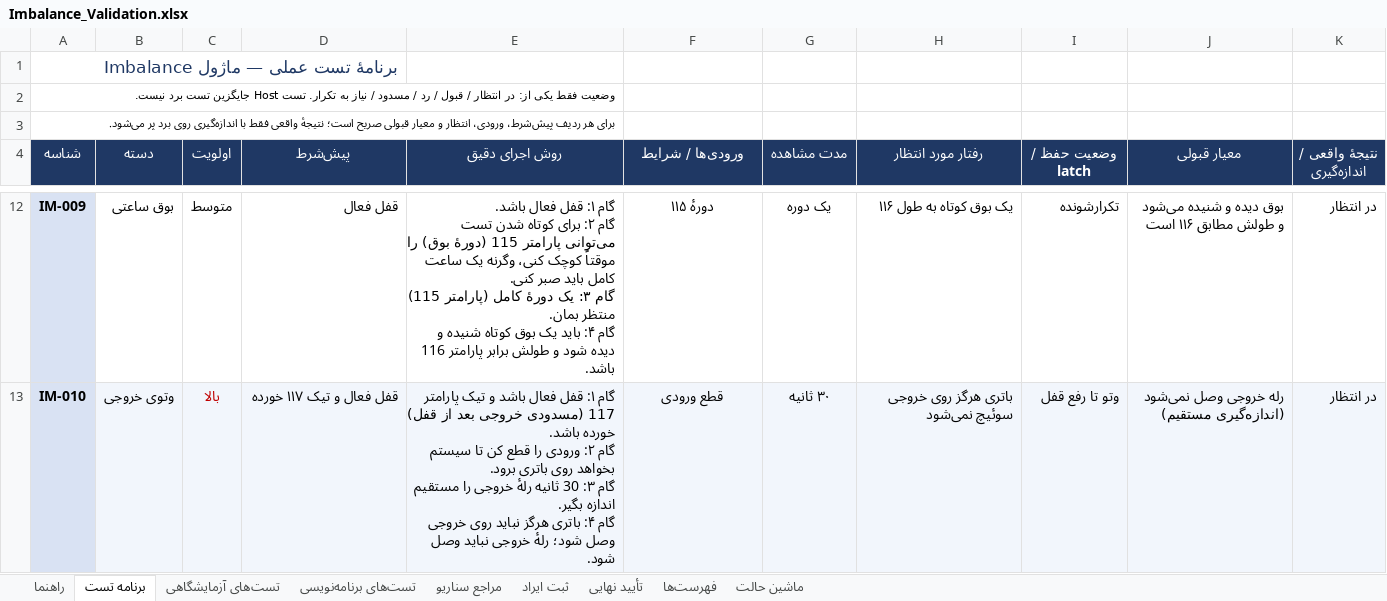
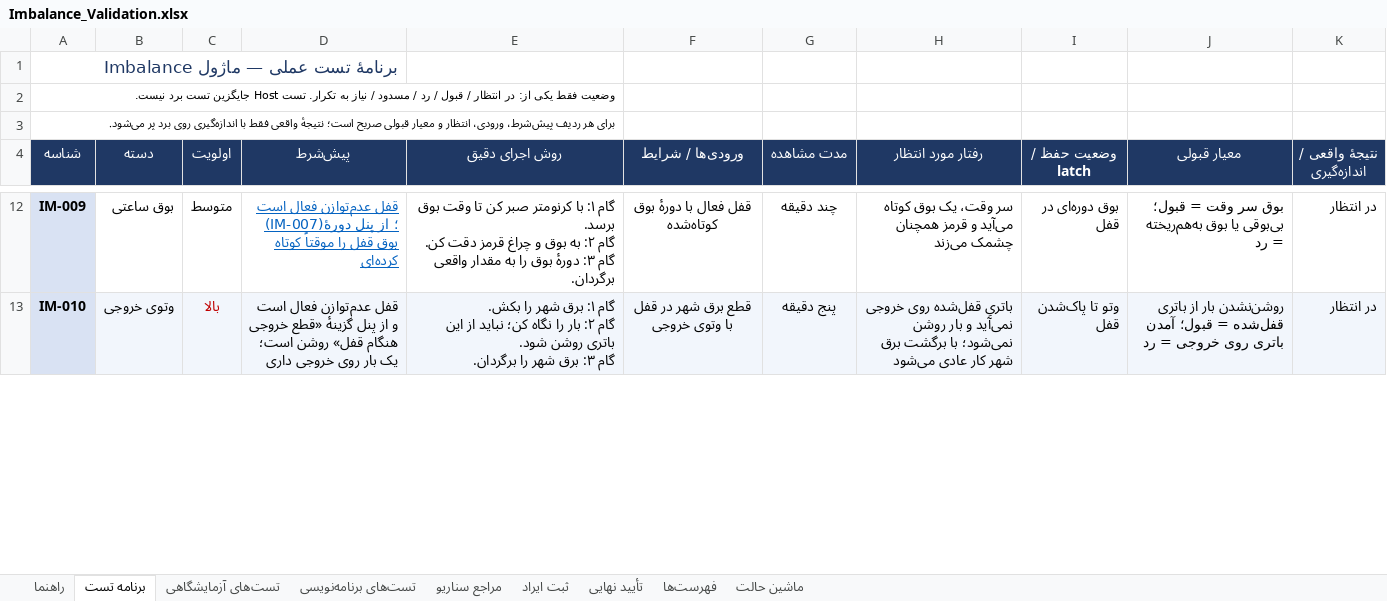
Before and after one commit to sargoliwork101-ui/ChangeOver, an Excel workbook: Firmware/Modules/Imbalance/Imbalance_Validation.xlsx, sheet برنامه تست, drawn as a sheet; only a part is shown, gaps mark what is left out; values as stored, in another font and other column widths than the file's, no borders; ↵ is a line break in a cell; the diff covers the shown part only; the diff names each change by its address in the sheet, - before the commit and + after, or states it on an @@ line.

```diff
--- a/Firmware/Modules/Imbalance/Imbalance_Validation.xlsx (sheet برنامه تست)
+++ b/Firmware/Modules/Imbalance/Imbalance_Validation.xlsx (sheet برنامه تست)
-D12 (پیش‌شرط): قفل فعال
+D12 (پیش‌شرط): قفل عدم‌توازن فعال است (IM-007)؛ از پنل دورهٔ بوق قفل را موقتاً کوتاه کرده‌ای
@@ D12 underline: off → on, text colour: black → #0563C1 @@
-E12 (روش اجرای دقیق): گام ۱: قفل فعال باشد. ↵ گام ۲: برای کوتاه شدن تست می‌توانی پارامتر 115 (دورهٔ بوق) را موقتاً کوچک کنی، وگرنه یک ساعت کامل باید صبر کنی. ↵ گام ۳: یک دورهٔ کامل (پارامتر 115) منتظر بمان. ↵ گام ۴: باید یک بوق کوتاه شنیده و دیده شود و طولش برابر پارامتر 116 باشد.
+E12 (روش اجرای دقیق): گام ۱: با کرنومتر صبر کن تا وقت بوق برسد. ↵ گام ۲: به بوق و چراغ قرمز دقت کن. ↵ گام ۳: دورهٔ بوق را به مقدار واقعی برگردان.
-F12 (ورودی‌ها / شرایط): دورهٔ ۱۱۵
+F12 (ورودی‌ها / شرایط): قفل فعال با دورهٔ بوق کوتاه‌شده
-G12 (مدت مشاهده): یک دوره
+G12 (مدت مشاهده): چند دقیقه
-H12 (رفتار مورد انتظار): یک بوق کوتاه به طول ۱۱۶
+H12 (رفتار مورد انتظار): سر وقت، یک بوق کوتاه می‌آید و قرمز همچنان چشمک می‌زند
-I12 (وضعیت حفظ / latch): تکرارشونده
+I12 (وضعیت حفظ / latch): بوق دوره‌ای در قفل
-J12 (معیار قبولی): بوق دیده و شنیده می‌شود و طولش مطابق ۱۱۶ است
+J12 (معیار قبولی): بوق سر وقت = قبول؛ بی‌بوقی یا بوق به‌هم‌ریخته = رد
-D13 (پیش‌شرط): قفل فعال و تیک ۱۱۷ خورده
+D13 (پیش‌شرط): قفل عدم‌توازن فعال است و از پنل گزینهٔ «قطع خروجی هنگام قفل» روشن است؛ یک بار روی خروجی داری
-E13 (روش اجرای دقیق): گام ۱: قفل فعال باشد و تیک پارامتر 117 (مسدودی خروجی بعد از قفل) خورده باشد. ↵ گام ۲: ورودی را قطع کن تا سیستم بخواهد روی باتری برود. ↵ گام ۳: 30 ثانیه رلهٔ خروجی را مستقیم اندازه بگیر. ↵ گام ۴: باتری هرگز نباید روی خروجی وصل شود؛ رلهٔ خروجی نباید وصل شود.
+E13 (روش اجرای دقیق): گام ۱: برق شهر را بکش. ↵ گام ۲: بار را نگاه کن؛ نباید از این باتری روشن شود. ↵ گام ۳: برق شهر را برگردان.
-F13 (ورودی‌ها / شرایط): قطع ورودی
+F13 (ورودی‌ها / شرایط): قطع برق شهر در قفل با وتوی خروجی
-G13 (مدت مشاهده): ۳۰ ثانیه
+G13 (مدت مشاهده): پنج دقیقه
-H13 (رفتار مورد انتظار): باتری هرگز روی خروجی سوئیچ نمی‌شود
+H13 (رفتار مورد انتظار): باتریِ قفل‌شده روی خروجی نمی‌آید و بار روشن نمی‌شود؛ با برگشت برق شهر کار عادی می‌شود
-I13 (وضعیت حفظ / latch): وتو تا رفع قفل
+I13 (وضعیت حفظ / latch): وتو تا پاک‌شدن قفل
-J13 (معیار قبولی): رله خروجی وصل نمی‌شود (اندازه‌گیری مستقیم)
+J13 (معیار قبولی): روشن‌نشدن بار از باتری قفل‌شده = قبول؛ آمدن باتری روی خروجی = رد
```
Also changed, not shown: 98 edited cells and cell formats elsewhere in this sheet, Firmware/Modules/EspLink/EspLink_Validation.xlsx, Firmware/Modules/Fault/Fault_Validation.xlsx, 12 other files.
